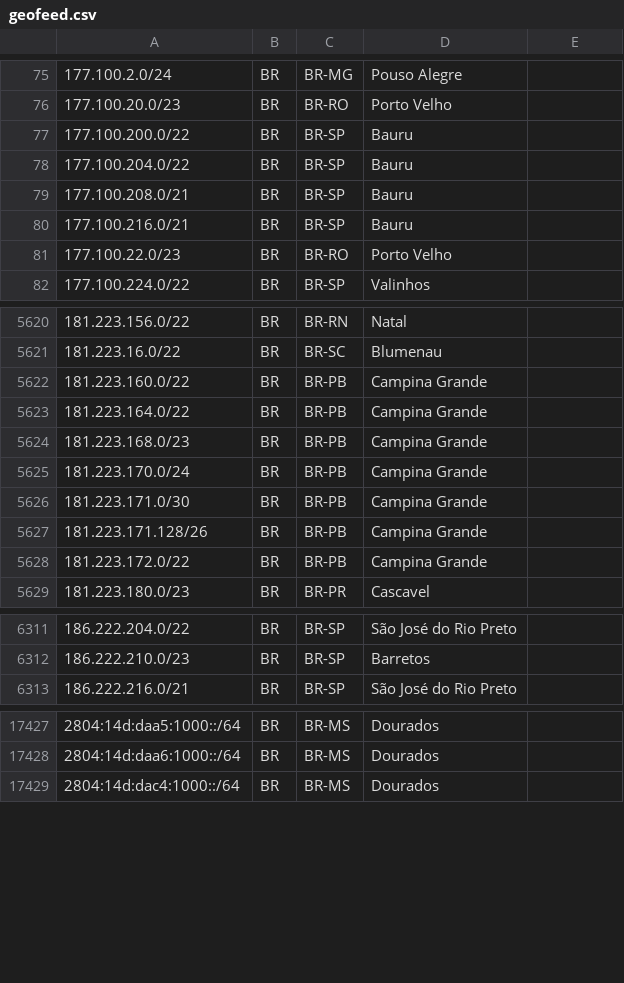
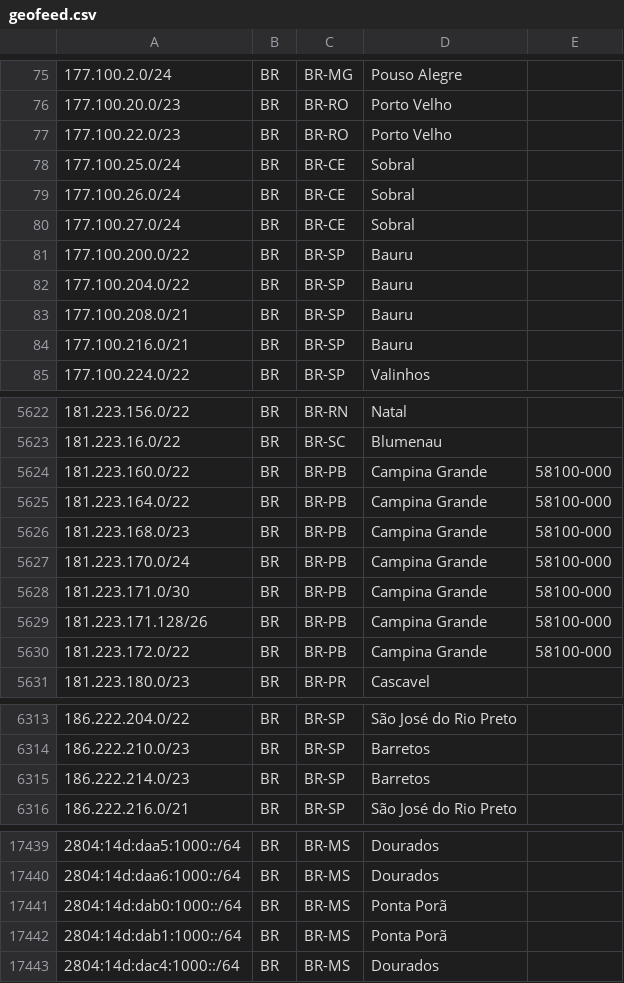
Before and after one commit to rtanajura/geofeed, a CSV file: geofeed.csv, drawn as a sheet; only a part is shown, gaps mark what is left out; the diff covers the shown part only.

```diff
--- a/geofeed.csv
+++ b/geofeed.csv
@@ -76,2 +76,6 @@
 177.100.20.0/23,BR,BR-RO,Porto Velho,
+177.100.22.0/23,BR,BR-RO,Porto Velho,
+177.100.25.0/24,BR,BR-CE,Sobral,
+177.100.26.0/24,BR,BR-CE,Sobral,
+177.100.27.0/24,BR,BR-CE,Sobral,
 177.100.200.0/22,BR,BR-SP,Bauru,
@@ -80,3 +84,2 @@
 177.100.216.0/21,BR,BR-SP,Bauru,
-177.100.22.0/23,BR,BR-RO,Porto Velho,
 177.100.224.0/22,BR,BR-SP,Valinhos,
@@ -5621,9 +5623,9 @@
 181.223.16.0/22,BR,BR-SC,Blumenau,
-181.223.160.0/22,BR,BR-PB,Campina Grande,
-181.223.164.0/22,BR,BR-PB,Campina Grande,
-181.223.168.0/23,BR,BR-PB,Campina Grande,
-181.223.170.0/24,BR,BR-PB,Campina Grande,
-181.223.171.0/30,BR,BR-PB,Campina Grande,
-181.223.171.128/26,BR,BR-PB,Campina Grande,
-181.223.172.0/22,BR,BR-PB,Campina Grande,
+181.223.160.0/22,BR,BR-PB,Campina Grande,58100-000
+181.223.164.0/22,BR,BR-PB,Campina Grande,58100-000
+181.223.168.0/23,BR,BR-PB,Campina Grande,58100-000
+181.223.170.0/24,BR,BR-PB,Campina Grande,58100-000
+181.223.171.0/30,BR,BR-PB,Campina Grande,58100-000
+181.223.171.128/26,BR,BR-PB,Campina Grande,58100-000
+181.223.172.0/22,BR,BR-PB,Campina Grande,58100-000
 181.223.180.0/23,BR,BR-PR,Cascavel,
@@ -6312,2 +6314,3 @@
 186.222.210.0/23,BR,BR-SP,Barretos,
+186.222.214.0/23,BR,BR-SP,Barretos,
 186.222.216.0/21,BR,BR-SP,São José do Rio Preto,
@@ -17428,2 +17440,4 @@
 2804:14d:daa6:1000::/64,BR,BR-MS,Dourados,
+2804:14d:dab0:1000::/64,BR,BR-MS,Ponta Porã,
+2804:14d:dab1:1000::/64,BR,BR-MS,Ponta Porã,
 2804:14d:dac4:1000::/64,BR,BR-MS,Dourados,
```
Also changed, not shown: 9 added rows and 21 edited cells elsewhere in this file.
